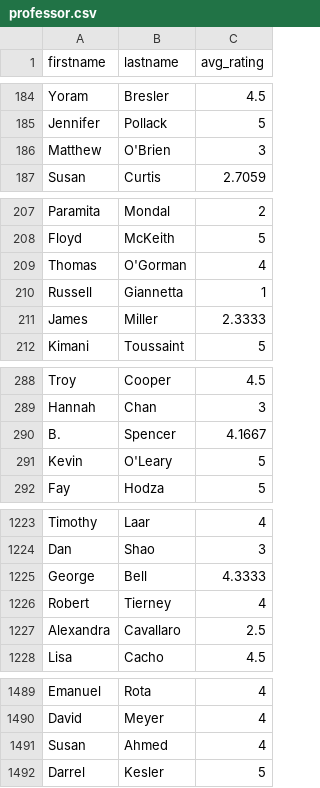
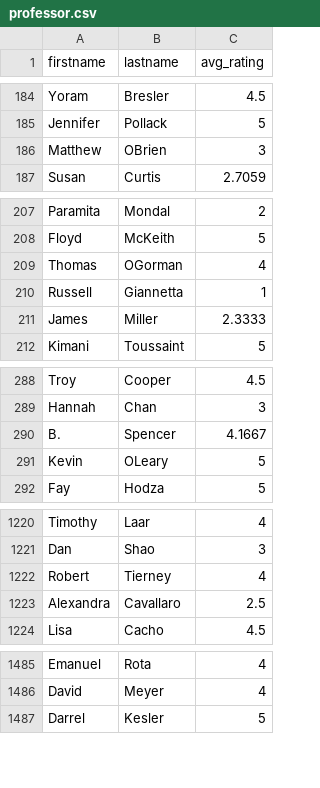
Before and after one commit to BendJohn/RateMate_CS411, a CSV file: scripts/professor.csv, drawn as a sheet; only a part is shown, gaps mark what is left out; the diff covers the shown part only.

```diff
--- a/scripts/professor.csv
+++ b/scripts/professor.csv
@@ -185,3 +185,3 @@ Yoram,Bresler,4.5
 Jennifer,Pollack,5
-Matthew,O'Brien,3
+Matthew,OBrien,3
 Susan,Curtis,2.7059
@@ -208,3 +208,3 @@ Paramita,Mondal,2
 Floyd,McKeith,5
-Thomas,O'Gorman,4
+Thomas,OGorman,4
 Russell,Giannetta,1
@@ -290,3 +290,3 @@ Hannah,Chan,3
 B.,Spencer,4.1667
-Kevin,O'Leary,5
+Kevin,OLeary,5
 Fay,Hodza,5
@@ -1224,3 +1221,2 @@ Timothy,Laar,4
 Dan,Shao,3
-George,Bell,4.3333
 Robert,Tierney,4
@@ -1490,3 +1486,2 @@ Emanuel,Rota,4
 David,Meyer,4
-Susan,Ahmed,4
 Darrel,Kesler,5
```
Also changed, not shown: 1 added row, 4 removed rows and 7 edited cells elsewhere in this file, scripts/fa2019.csv, 8 other files.
